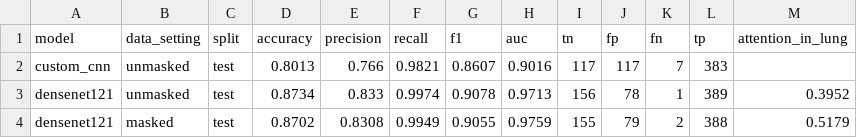
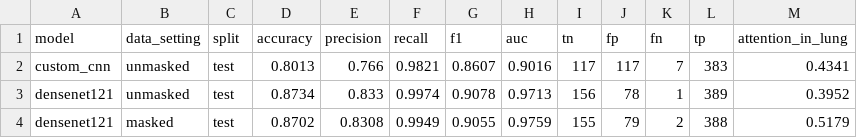
Before and after one commit to Abhishek-Singh-2008/Pneumonia-detection, a CSV file: results/stage4_comparison.csv, drawn as a sheet.

Commit message:
fix: address Stage 4 review feedback

```diff
--- a/results/stage4_comparison.csv
+++ b/results/stage4_comparison.csv
@@ -1,3 +1,3 @@
 model,data_setting,split,accuracy,precision,recall,f1,auc,tn,fp,fn,tp,attention_in_lung
-custom_cnn,unmasked,test,0.8013,0.766,0.9821,0.8607,0.9016,117,117,7,383,
+custom_cnn,unmasked,test,0.8013,0.766,0.9821,0.8607,0.9016,117,117,7,383,0.4341
 densenet121,unmasked,test,0.8734,0.833,0.9974,0.9078,0.9713,156,78,1,389,0.3952
```
Also changed, not shown: 8 other files.
